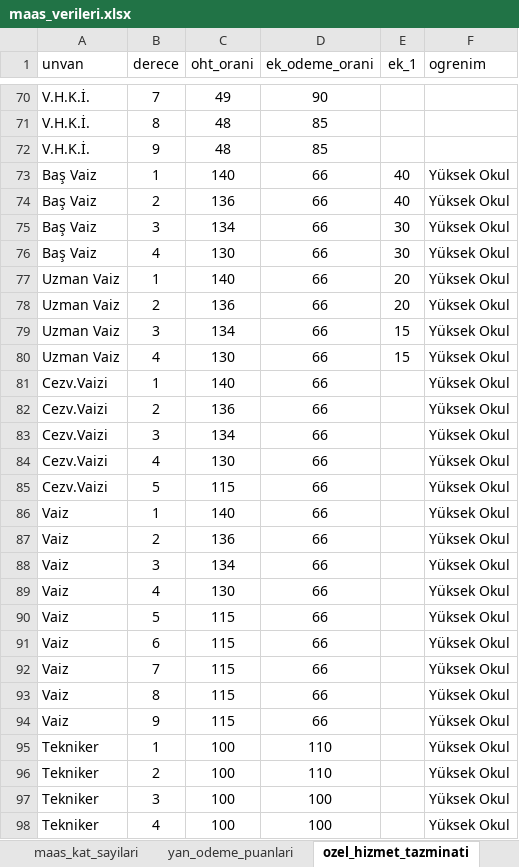
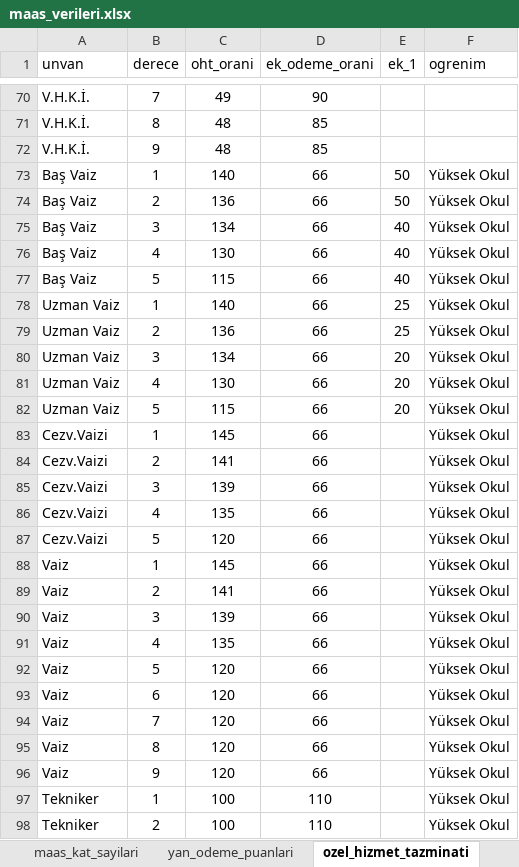
Before and after one commit to yahyayildirim/maas_kontrol, an Excel workbook: maas_verileri.xlsx, sheet ozel_hizmet_tazminati, drawn as a sheet; only a part is shown, gaps mark what is left out; the shorter side is filled out with more unchanged rows; values as stored, in another font and other column widths than the file's, no borders; addresses are those after the commit; the diff covers the shown part only; the diff names each change by its address in the sheet, - before the commit and + after, or states it on an @@ line.

```diff
--- a/maas_verileri.xlsx (sheet ozel_hizmet_tazminati)
+++ b/maas_verileri.xlsx (sheet ozel_hizmet_tazminati)
-E73:E74 (ek_1): 40
+E73:E74 (ek_1): 50
-E75:E76 (ek_1): 30
+E75:E76 (ek_1): 40
+row 77: Baş Vaiz | 5 | 115 | 66 | 40 | Yüksek Okul
-E78:E79 (ek_1): 20
+E78:E79 (ek_1): 25
-E80:E81 (ek_1): 15
+E80:E81 (ek_1): 20
+row 82: Uzman Vaiz | 5 | 115 | 66 | 20 | Yüksek Okul
-C83 (oht_orani): 140
+C83 (oht_orani): 145
-C84 (oht_orani): 136
+C84 (oht_orani): 141
-C85 (oht_orani): 134
+C85 (oht_orani): 139
-C86 (oht_orani): 130
+C86 (oht_orani): 135
-C87 (oht_orani): 115
+C87 (oht_orani): 120
-C88 (oht_orani): 140
+C88 (oht_orani): 145
-C89 (oht_orani): 136
+C89 (oht_orani): 141
-C90 (oht_orani): 134
+C90 (oht_orani): 139
-C91 (oht_orani): 130
+C91 (oht_orani): 135
-C92:C96 (oht_orani): 115
+C92:C96 (oht_orani): 120
```
Also changed, not shown: 36 edited cells elsewhere in this sheet, sheet maas_kat_sayilari, other sheet tabs.
